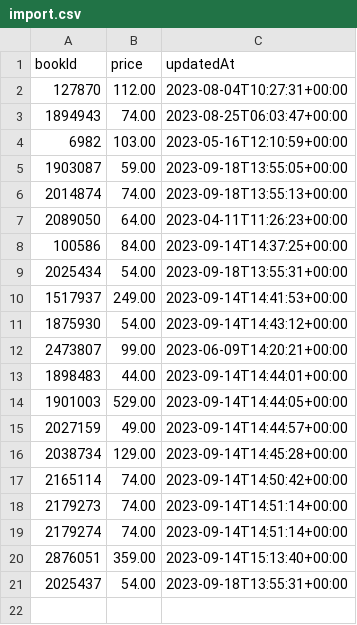
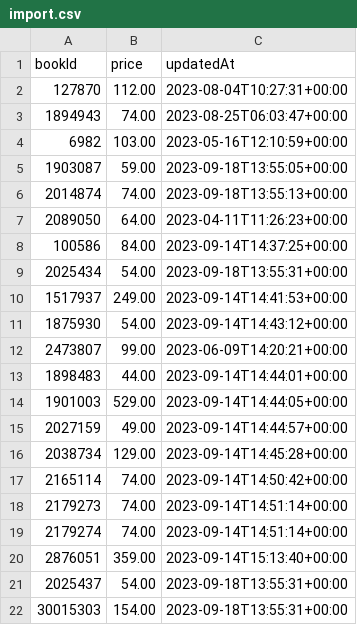
Before and after one commit to BogoMips48/cgorod, a CSV file: import.csv, drawn as a sheet; the diff names each change by its address in the sheet, - before the commit and + after, or states it on an @@ line.

Commit message:
Update import.csv

```diff
--- a/import.csv
+++ b/import.csv
+row 22: 30015303 | 154.00 | 2023-09-18T13:55:31+00:00
```
